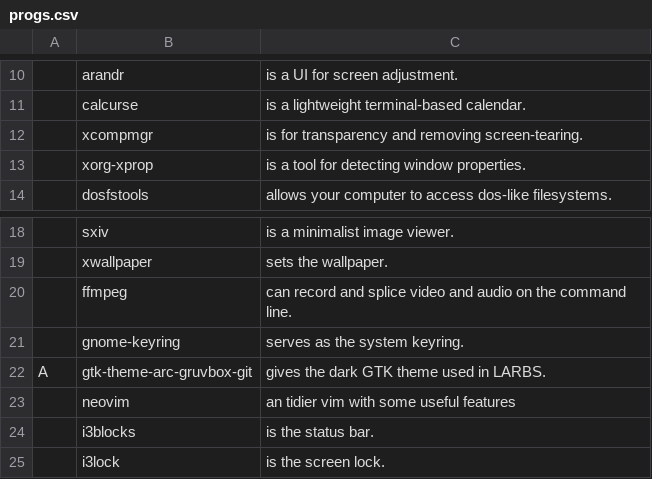
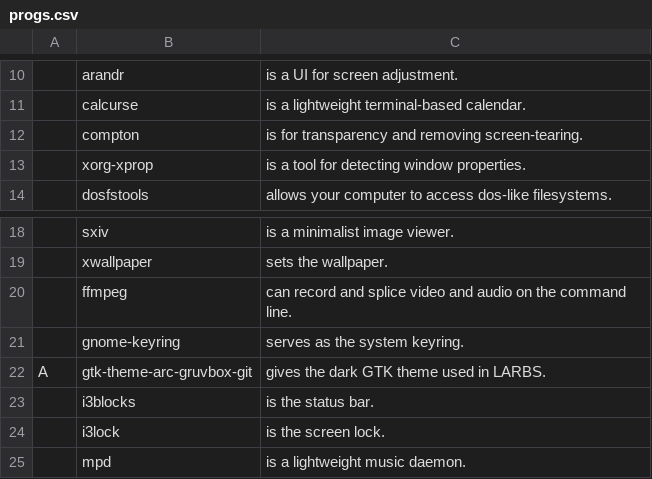
Before and after one commit to ioagel/LARBS, a CSV file: progs.csv, drawn as a sheet; only a part is shown, gaps mark what is left out; the shorter side is filled out with more unchanged rows; the diff covers the shown part only.

```diff
--- a/progs.csv
+++ b/progs.csv
@@ -11,3 +11,3 @@
 ,calcurse,"is a lightweight terminal-based calendar."
-,xcompmgr,"is for transparency and removing screen-tearing."
+,compton,"is for transparency and removing screen-tearing."
 ,xorg-xprop,"is a tool for detecting window properties."
@@ -22,3 +22,2 @@
 A,gtk-theme-arc-gruvbox-git,"gives the dark GTK theme used in LARBS."
-,neovim,"an tidier vim with some useful features"
 ,i3blocks,"is the status bar."
```
Also changed, not shown: 55 added rows elsewhere in this file, 1 other file.
